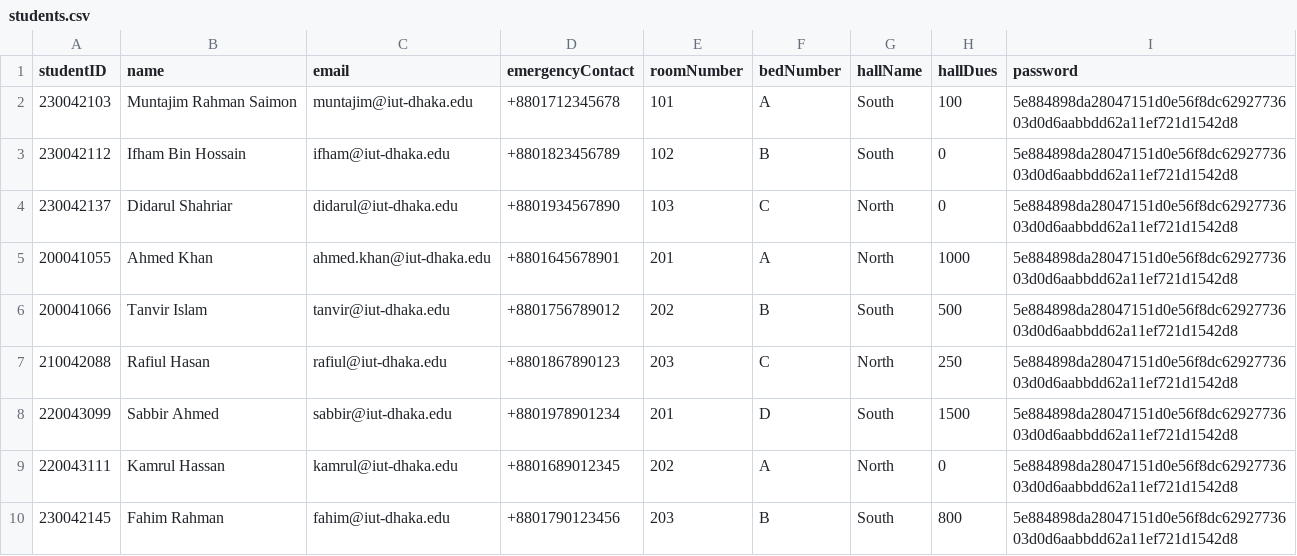
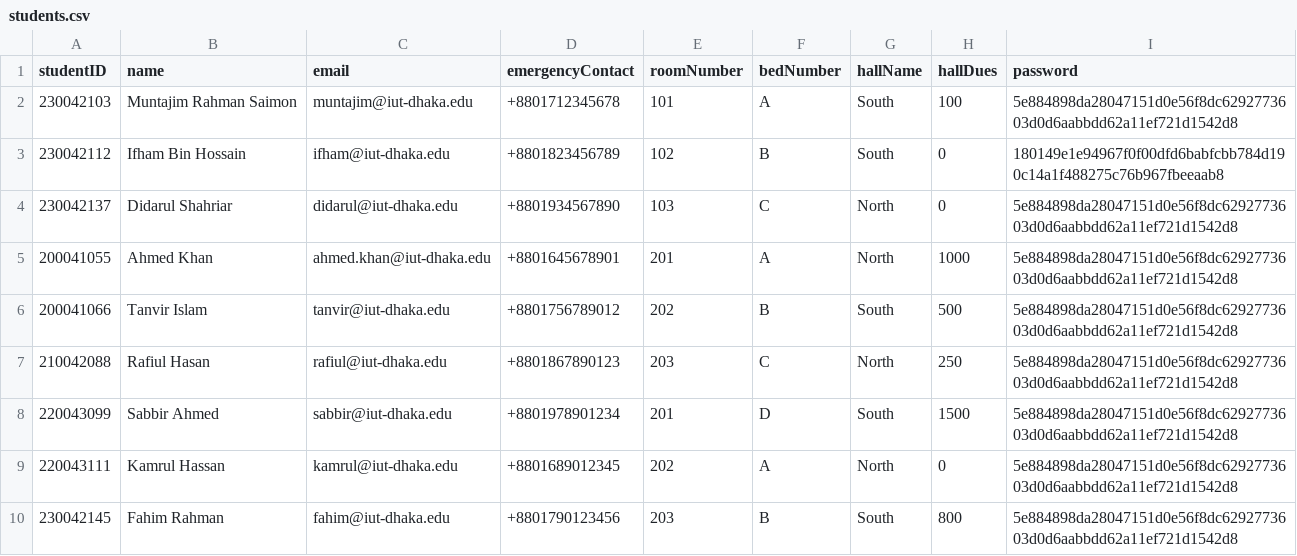
Before and after one commit to didarulshahriar37/HallVerse, a CSV file: data/students.csv, drawn as a sheet; only a part is shown.

```diff
--- a/data/students.csv
+++ b/data/students.csv
@@ -2,3 +2,3 @@ studentID,name,email,emergencyContact,roomNumber,bedNumber,hallName,hallDues,pas
 230042103,Muntajim Rahman Saimon,muntajim@iut-dhaka.edu,+8801712345678,101,A,South,100,5e884898da28047151d0e56f8dc6292773603d0d6aabbdd62a11ef721d1542d8
-230042112,Ifham Bin Hossain,ifham@iut-dhaka.edu,+8801823456789,102,B,South,0,5e884898da28047151d0e56f8dc6292773603d0d6aabbdd62a11ef721d1542d8
+230042112,Ifham Bin Hossain,ifham@iut-dhaka.edu,+8801823456789,102,B,South,0,180149e1e94967f0f00dfd6babfcbb784d190c14a1f488275c76b967fbeeaab8
 230042137,Didarul Shahriar,didarul@iut-dhaka.edu,+8801934567890,103,C,North,0,5e884898da28047151d0e56f8dc6292773603d0d6aabbdd62a11ef721d1542d8
```
Also changed, not shown: 3 other files.
